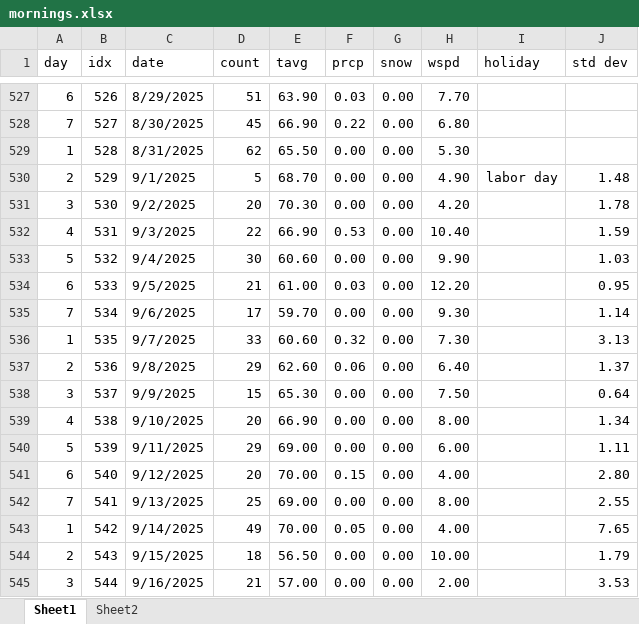
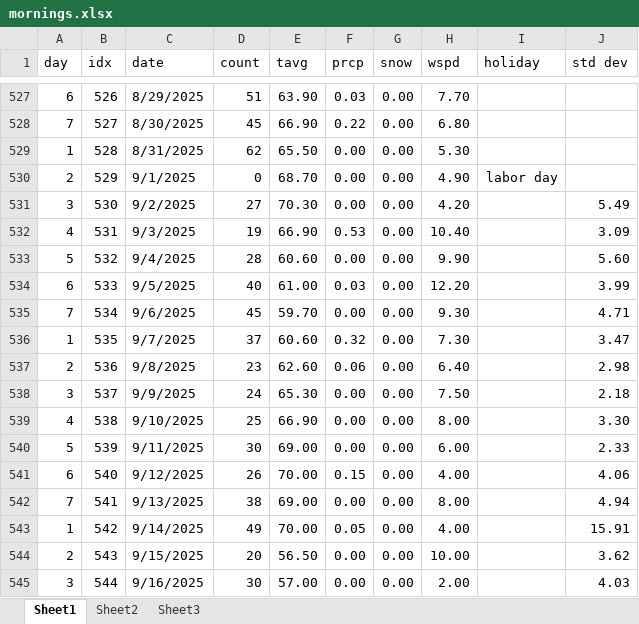
Before and after one commit to acard6/swe_dev, an Excel workbook: restaurant_analytics/data/mornings.xlsx, sheet Sheet1, drawn as a sheet; only a part is shown, gaps mark what is left out; values as stored, in another font and other column widths than the file's, no borders; the diff covers the shown part only; the diff names each change by its address in the sheet, - before the commit and + after, or states it on an @@ line.

```diff
--- a/restaurant_analytics/data/mornings.xlsx (sheet Sheet1)
+++ b/restaurant_analytics/data/mornings.xlsx (sheet Sheet1)
+sheet tab: Sheet3
-D530 (count): 5
+D530 (count): 0
-J530 (std dev): 1.48
+J530 (std dev): (empty)
-D531 (count): 20
+D531 (count): 27
-J531 (std dev): 1.78
+J531 (std dev): 5.49
-D532 (count): 22
+D532 (count): 19
-J532 (std dev): 1.59
+J532 (std dev): 3.09
-D533 (count): 30
+D533 (count): 28
-J533 (std dev): 1.03
+J533 (std dev): 5.60
-D534 (count): 21
+D534 (count): 40
-J534 (std dev): 0.95
+J534 (std dev): 3.99
-D535 (count): 17
+D535 (count): 45
-J535 (std dev): 1.14
+J535 (std dev): 4.71
-D536 (count): 33
+D536 (count): 37
-J536 (std dev): 3.13
+J536 (std dev): 3.47
-D537 (count): 29
+D537 (count): 23
-J537 (std dev): 1.37
+J537 (std dev): 2.98
-D538 (count): 15
+D538 (count): 24
-J538 (std dev): 0.64
+J538 (std dev): 2.18
-D539 (count): 20
+D539 (count): 25
-J539 (std dev): 1.34
+J539 (std dev): 3.30
-D540 (count): 29
+D540 (count): 30
-J540 (std dev): 1.11
+J540 (std dev): 2.33
-D541 (count): 20
+D541 (count): 26
-J541 (std dev): 2.80
+J541 (std dev): 4.06
-D542 (count): 25
+D542 (count): 38
-J542 (std dev): 2.55
+J542 (std dev): 4.94
-J543 (std dev): 7.65
+J543 (std dev): 15.91
-D544 (count): 18
+D544 (count): 20
-J544 (std dev): 1.79
+J544 (std dev): 3.62
-D545 (count): 21
+D545 (count): 30
-J545 (std dev): 3.53
+J545 (std dev): 4.03
```
Also changed, not shown: 6 edited cells elsewhere in this sheet, sheet Sheet2, 4 other files.
